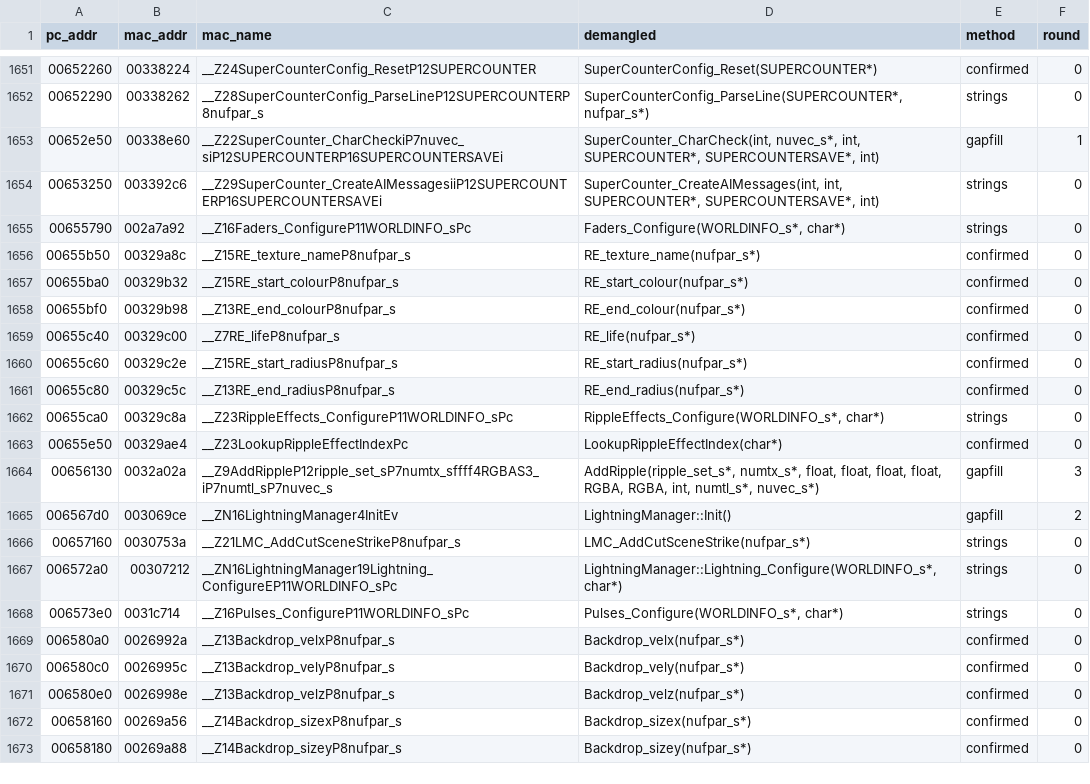
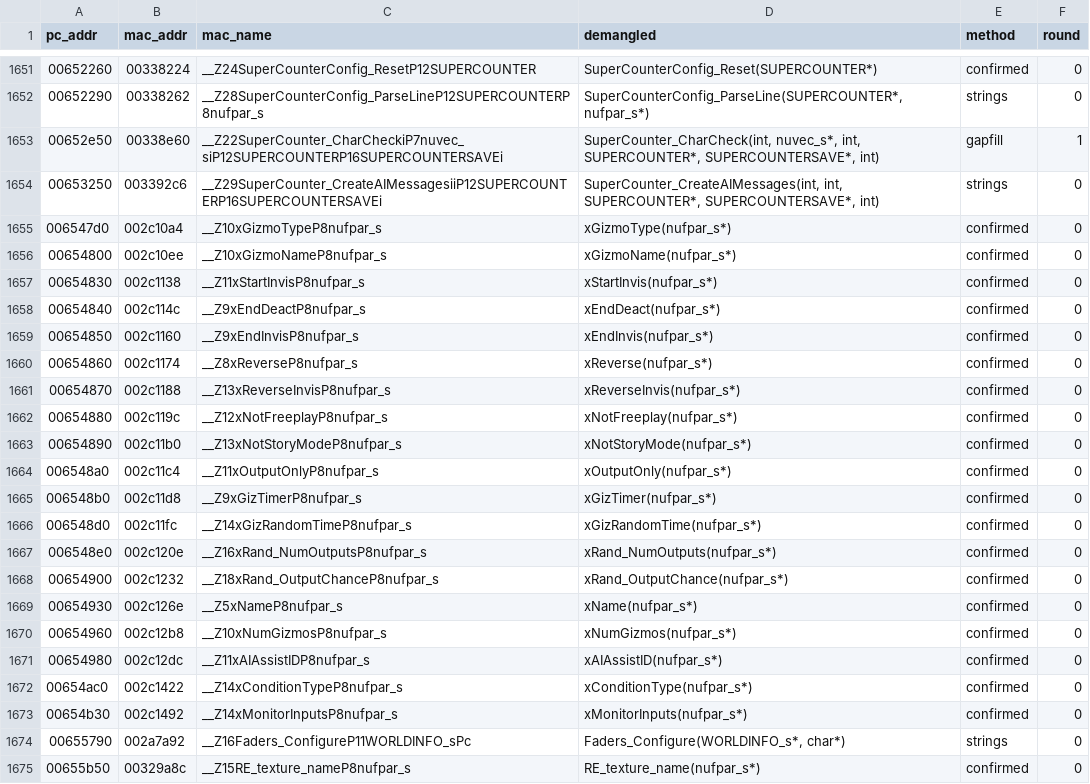
Before and after one commit to wasdhjklxyz/lbtvg, a CSV file: tools/symbols/pc-names.csv, drawn as a sheet; only a part is shown, gaps mark what is left out; the shorter side is filled out with more unchanged rows.

```diff
--- a/tools/symbols/pc-names.csv
+++ b/tools/symbols/pc-names.csv
@@ -1654,2 +1654,21 @@ pc_addr,mac_addr,mac_name,demangled,method,round
 00653250,003392c6,__Z29SuperCounter_CreateAIMessagesiiP12SUPERCOUNTERP16SUPERCOUNTERSAVEi,"SuperCounter_CreateAIMessages(int, int, SUPERCOUNTER*, SUPERCOUNTERSAVE*, int)",strings,0
+006547d0,002c10a4,__Z10xGizmoTypeP8nufpar_s,xGizmoType(nufpar_s*),confirmed,0
+00654800,002c10ee,__Z10xGizmoNameP8nufpar_s,xGizmoName(nufpar_s*),confirmed,0
+00654830,002c1138,__Z11xStartInvisP8nufpar_s,xStartInvis(nufpar_s*),confirmed,0
+00654840,002c114c,__Z9xEndDeactP8nufpar_s,xEndDeact(nufpar_s*),confirmed,0
+00654850,002c1160,__Z9xEndInvisP8nufpar_s,xEndInvis(nufpar_s*),confirmed,0
+00654860,002c1174,__Z8xReverseP8nufpar_s,xReverse(nufpar_s*),confirmed,0
+00654870,002c1188,__Z13xReverseInvisP8nufpar_s,xReverseInvis(nufpar_s*),confirmed,0
+00654880,002c119c,__Z12xNotFreeplayP8nufpar_s,xNotFreeplay(nufpar_s*),confirmed,0
+00654890,002c11b0,__Z13xNotStoryModeP8nufpar_s,xNotStoryMode(nufpar_s*),confirmed,0
+006548a0,002c11c4,__Z11xOutputOnlyP8nufpar_s,xOutputOnly(nufpar_s*),confirmed,0
+006548b0,002c11d8,__Z9xGizTimerP8nufpar_s,xGizTimer(nufpar_s*),confirmed,0
+006548d0,002c11fc,__Z14xGizRandomTimeP8nufpar_s,xGizRandomTime(nufpar_s*),confirmed,0
+006548e0,002c120e,__Z16xRand_NumOutputsP8nufpar_s,xRand_NumOutputs(nufpar_s*),confirmed,0
+00654900,002c1232,__Z18xRand_OutputChanceP8nufpar_s,xRand_OutputChance(nufpar_s*),confirmed,0
+00654930,002c126e,__Z5xNameP8nufpar_s,xName(nufpar_s*),confirmed,0
+00654960,002c12b8,__Z10xNumGizmosP8nufpar_s,xNumGizmos(nufpar_s*),confirmed,0
+00654980,002c12dc,__Z11xAIAssistIDP8nufpar_s,xAIAssistID(nufpar_s*),confirmed,0
+00654ac0,002c1422,__Z14xConditionTypeP8nufpar_s,xConditionType(nufpar_s*),confirmed,0
+00654b30,002c1492,__Z14xMonitorInputsP8nufpar_s,xMonitorInputs(nufpar_s*),confirmed,0
 00655790,002a7a92,__Z16Faders_ConfigureP11WORLDINFO_sPc,"Faders_Configure(WORLDINFO_s*, char*)",strings,0
```
Also changed, not shown: 5 other files.
